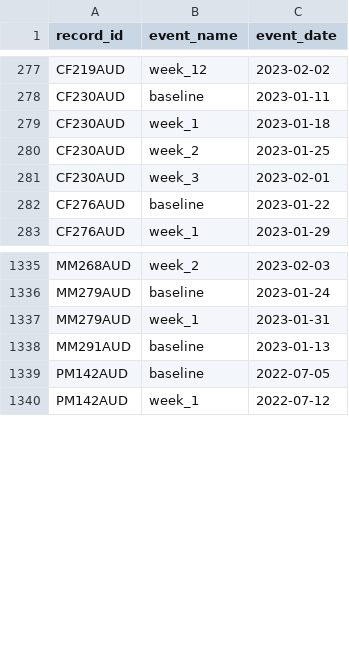
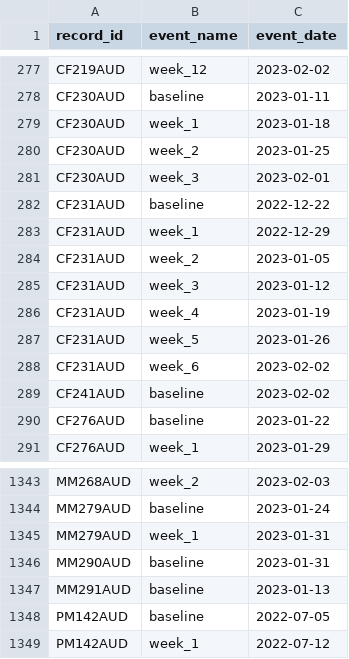
Before and after one commit to mbthompson14/HR_DSMB_2023, a CSV file: hr_phq8/events_pre_20230206.csv, drawn as a sheet; only a part is shown, gaps mark what is left out; the diff names each change by its address in the sheet, - before the commit and + after, or states it on an @@ line.

```diff
--- a/hr_phq8/events_pre_20230206.csv
+++ b/hr_phq8/events_pre_20230206.csv
+row 282: CF231AUD | baseline | 2022-12-22
+row 283: CF231AUD | week_1 | 2022-12-29
+row 284: CF231AUD | week_2 | 2023-01-05
+row 285: CF231AUD | week_3 | 2023-01-12
+row 286: CF231AUD | week_4 | 2023-01-19
+row 287: CF231AUD | week_5 | 2023-01-26
+row 288: CF231AUD | week_6 | 2023-02-02
+row 289: CF241AUD | baseline | 2023-02-02
+row 1346: MM290AUD | baseline | 2023-01-31
```
Also changed, not shown: columbia_risk.csv, hr_phq8/events.csv, 12 other files.
